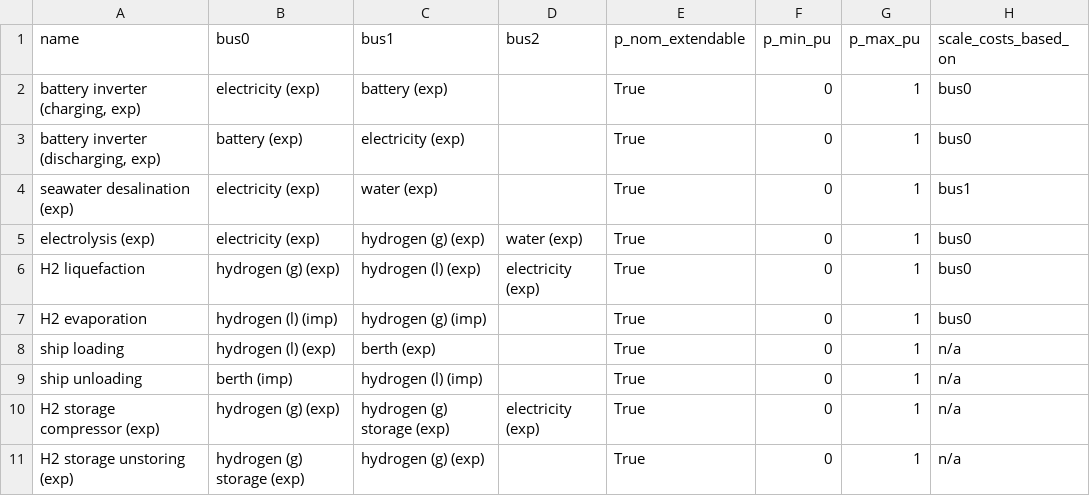
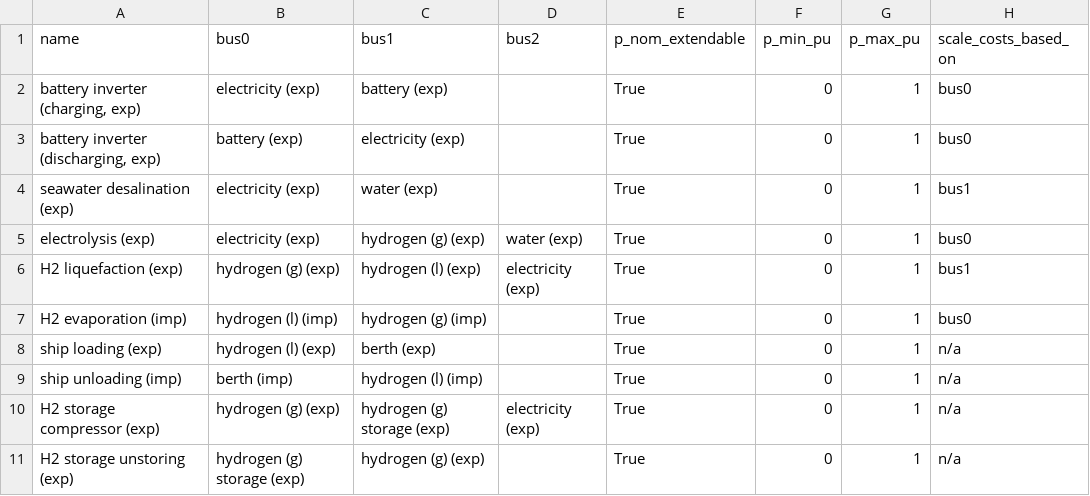
Before and after one commit to euronion/trace, a CSV file: escs/shipping-lh2/links.csv, drawn as a sheet.

Commit message:
Switch H2 (l) shipping ESC from MWh to t for H2 (l) buses.

```diff
--- a/escs/shipping-lh2/links.csv
+++ b/escs/shipping-lh2/links.csv
@@ -5,6 +5,6 @@ seawater desalination (exp),electricity (exp),water (exp),,True,0,1,bus1
 electrolysis (exp),electricity (exp),hydrogen (g) (exp),water (exp),True,0,1,bus0
-H2 liquefaction,hydrogen (g) (exp),hydrogen (l) (exp),electricity (exp),True,0,1,bus0
-H2 evaporation,hydrogen (l) (imp),hydrogen (g) (imp),,True,0,1,bus0
-ship loading,hydrogen (l) (exp),berth (exp),,True,0,1,n/a
-ship unloading,berth (imp),hydrogen (l) (imp),,True,0,1,n/a
+H2 liquefaction (exp),hydrogen (g) (exp),hydrogen (l) (exp),electricity (exp),True,0,1,bus1
+H2 evaporation (imp),hydrogen (l) (imp),hydrogen (g) (imp),,True,0,1,bus0
+ship loading (exp),hydrogen (l) (exp),berth (exp),,True,0,1,n/a
+ship unloading (imp),berth (imp),hydrogen (l) (imp),,True,0,1,n/a
 H2 storage compressor (exp),hydrogen (g) (exp),hydrogen (g) storage (exp),electricity (exp),True,0,1,n/a
```
Also changed, not shown: escs/shipping-lh2/buses.csv.
